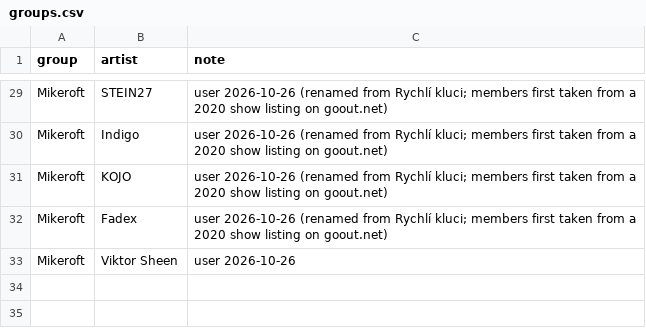
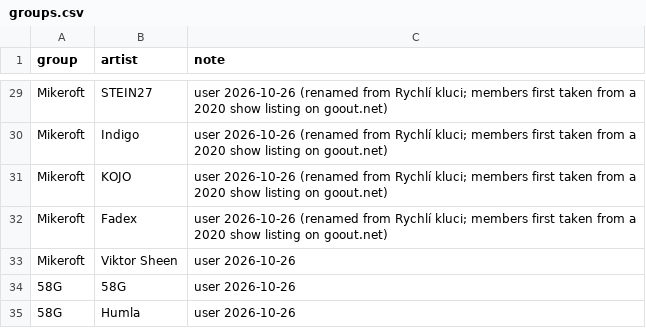
Before and after one commit to Donimikk/cz-sk-music-guess, a CSV file: catalog/groups.csv, drawn as a sheet; only a part is shown, gaps mark what is left out; the diff names each change by its address in the sheet, - before the commit and + after, or states it on an @@ line.

```diff
--- a/catalog/groups.csv
+++ b/catalog/groups.csv
+row 34: 58G | 58G | user 2026-10-26
+row 35: 58G | Humla | user 2026-10-26
```
Also changed, not shown: catalog/artist_country.csv, 2 other files.
